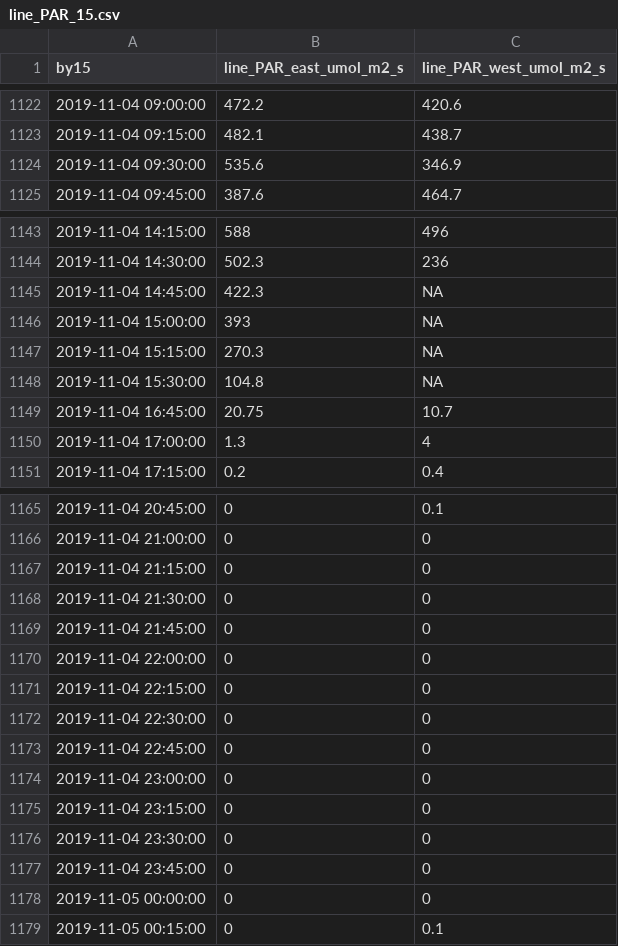
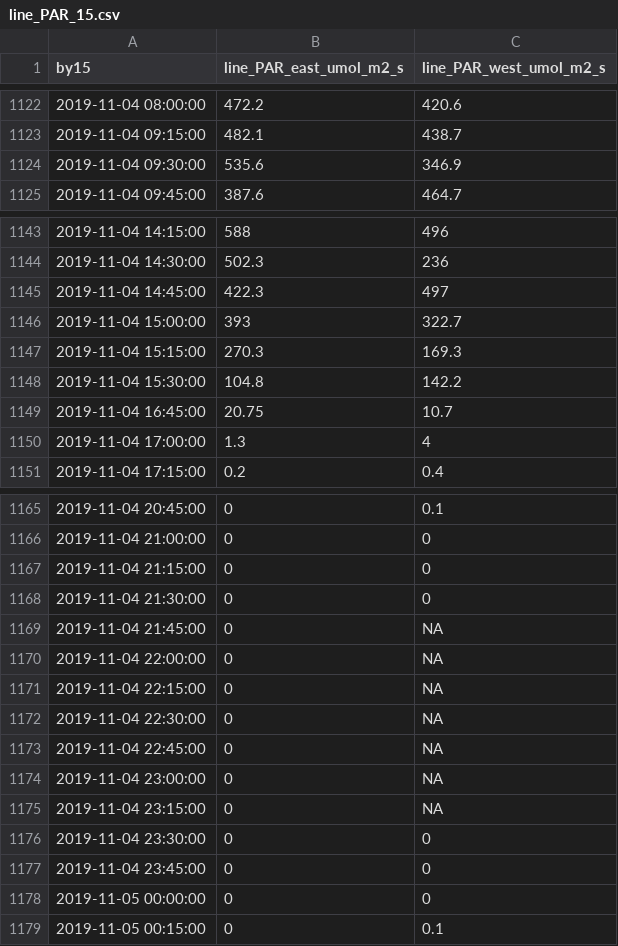
Before and after one commit to sean-gl/2020_greenhouse, a CSV file: second_fall_experiment/data/line_PAR_sensors/line_PAR_15.csv, drawn as a sheet; only a part is shown, gaps mark what is left out; the diff covers the shown part only.

```diff
--- a/second_fall_experiment/data/line_PAR_sensors/line_PAR_15.csv
+++ b/second_fall_experiment/data/line_PAR_sensors/line_PAR_15.csv
@@ -1122,2 +1122,2 @@
-2019-11-04 09:00:00,472.2,420.6
+2019-11-04 08:00:00,472.2,420.6
 2019-11-04 09:15:00,482.1,438.7
@@ -1144,6 +1144,6 @@
 2019-11-04 14:30:00,502.3,236
-2019-11-04 14:45:00,422.3,NA
-2019-11-04 15:00:00,393,NA
-2019-11-04 15:15:00,270.3,NA
-2019-11-04 15:30:00,104.8,NA
+2019-11-04 14:45:00,422.3,497
+2019-11-04 15:00:00,393,322.7
+2019-11-04 15:15:00,270.3,169.3
+2019-11-04 15:30:00,104.8,142.2
 2019-11-04 16:45:00,20.75,10.7
@@ -1168,9 +1168,9 @@
 2019-11-04 21:30:00,0,0
-2019-11-04 21:45:00,0,0
-2019-11-04 22:00:00,0,0
-2019-11-04 22:15:00,0,0
-2019-11-04 22:30:00,0,0
-2019-11-04 22:45:00,0,0
-2019-11-04 23:00:00,0,0
-2019-11-04 23:15:00,0,0
+2019-11-04 21:45:00,0,NA
+2019-11-04 22:00:00,0,NA
+2019-11-04 22:15:00,0,NA
+2019-11-04 22:30:00,0,NA
+2019-11-04 22:45:00,0,NA
+2019-11-04 23:00:00,0,NA
+2019-11-04 23:15:00,0,NA
 2019-11-04 23:30:00,0,0
```
Also changed, not shown: 4 added rows, 4 removed rows and 20 edited cells elsewhere in this file, second_fall_experiment/data/RH_temp_PAR_logger_data/soil_temp_15.csv, 12 other files.
